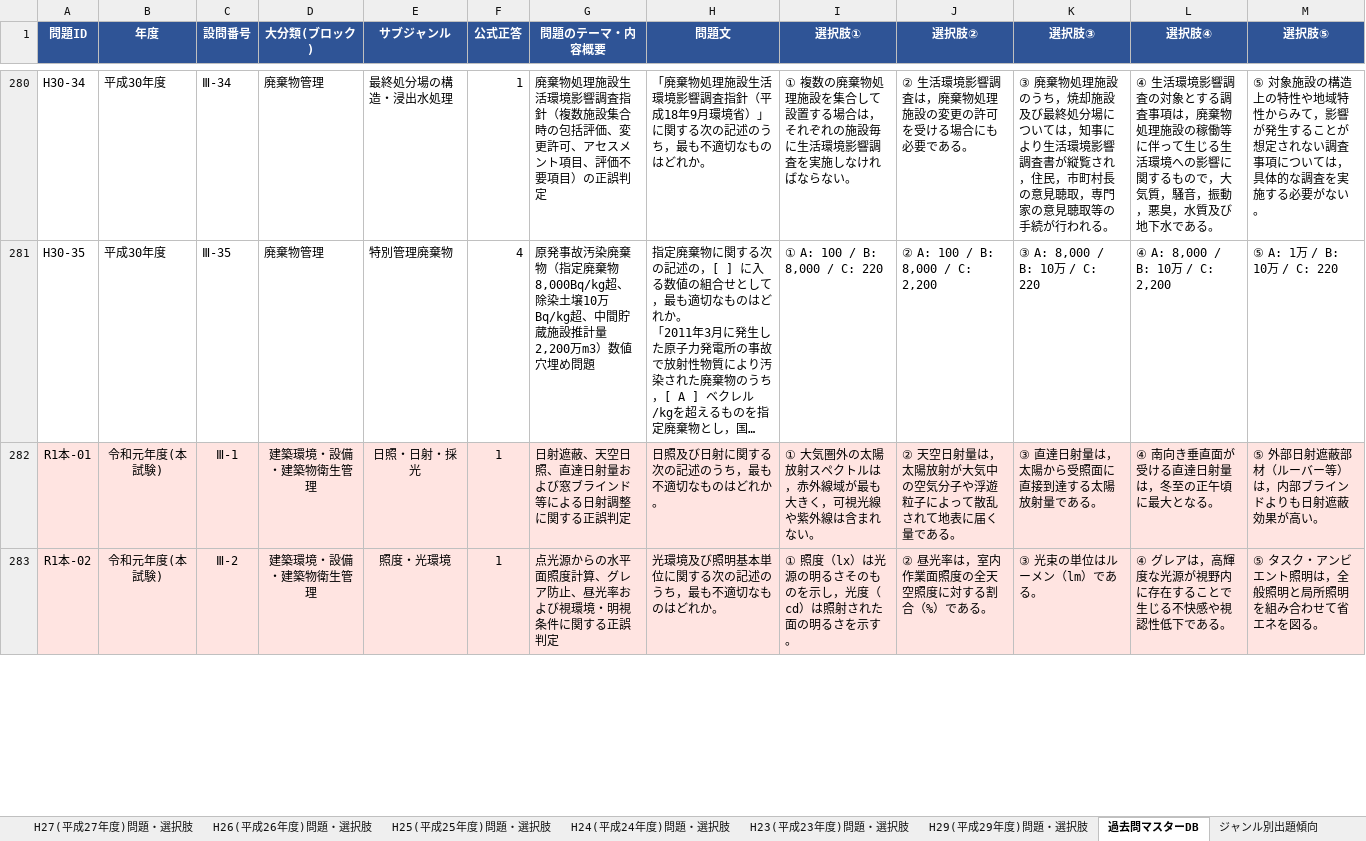
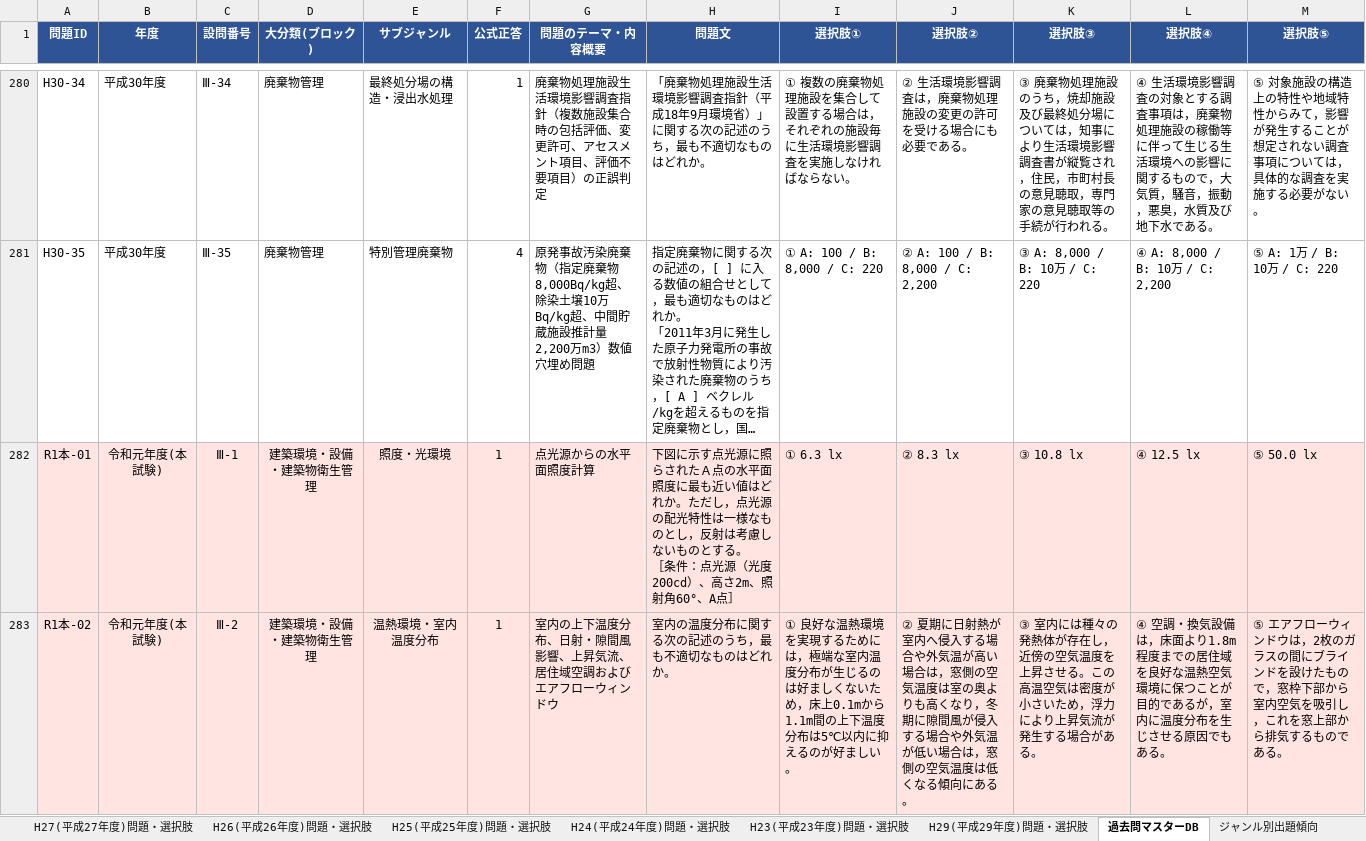
Before and after one commit to akira161/Q, an Excel workbook: Sanitary_Engineering_Exam_DB_v28.xlsx, sheet 過去問マスターDB, drawn as a sheet; only a part is shown, gaps mark what is left out; long unchanged cells end in …; values as stored, in another font and other column widths than the file's, no borders; ↵ is a line break in a cell; the diff covers the shown part only; the diff names each change by its address in the sheet, - before the commit and + after, or states it on an @@ line.

Commit message:
Add files via upload

```diff
--- a/Sanitary_Engineering_Exam_DB_v28.xlsx (sheet 過去問マスターDB)
+++ b/Sanitary_Engineering_Exam_DB_v28.xlsx (sheet 過去問マスターDB)
-E282 (サブジャンル): 日照・日射・採光
+E282 (サブジャンル): 照度・光環境
-G282 (問題のテーマ・内容概要): 日射遮蔽、天空日照、直達日射量および窓ブラインド等による日射調整に関する正誤判定
+G282 (問題のテーマ・内容概要): 点光源からの水平面照度計算
-H282 (問題文): 日照及び日射に関する次の記述のうち，最も不適切なものはどれか。
+H282 (問題文): 下図に示す点光源に照らされたＡ点の水平面照度に最も近い値はどれか。ただし，点光源の配光特性は一様なものとし，反射は考慮しないものとする。 ↵ ［条件：点光源（光度200cd）、高さ2m、照射角60°、A点］
-I282 (選択肢①): ① 大気圏外の太陽放射スペクトルは，赤外線域が最も大きく，可視光線や紫外線は含まれない。
+I282 (選択肢①): ① 6.3 lx
-J282 (選択肢②): ② 天空日射量は，太陽放射が大気中の空気分子や浮遊粒子によって散乱されて地表に届く量である。
+J282 (選択肢②): ② 8.3 lx
-K282 (選択肢③): ③ 直達日射量は，太陽から受照面に直接到達する太陽放射量である。
+K282 (選択肢③): ③ 10.8 lx
-L282 (選択肢④): ④ 南向き垂直面が受ける直達日射量は，冬至の正午頃に最大となる。
+L282 (選択肢④): ④ 12.5 lx
-M282 (選択肢⑤): ⑤ 外部日射遮蔽部材（ルーバー等）は，内部ブラインドよりも日射遮蔽効果が高い。
+M282 (選択肢⑤): ⑤ 50.0 lx
-E283 (サブジャンル): 照度・光環境
+E283 (サブジャンル): 温熱環境・室内温度分布
-G283 (問題のテーマ・内容概要): 点光源からの水平面照度計算、グレア防止、昼光率および視環境・明視条件に関する正誤判定
+G283 (問題のテーマ・内容概要): 室内の上下温度分布、日射・隙間風影響、上昇気流、居住域空調およびエアフローウィンドウ
-H283 (問題文): 光環境及び照明基本単位に関する次の記述のうち，最も不適切なものはどれか。
+H283 (問題文): 室内の温度分布に関する次の記述のうち，最も不適切なものはどれか。
-I283 (選択肢①): ① 照度（lx）は光源の明るさそのものを示し，光度（cd）は照射された面の明るさを示す。
+I283 (選択肢①): ① 良好な温熱環境を実現するためには，極端な室内温度分布が生じるのは好ましくないため，床上0.1mから1.1m間の上下温度分布は5℃以内に抑えるのが好ましい。
-J283 (選択肢②): ② 昼光率は，室内作業面照度の全天空照度に対する割合（%）である。
+J283 (選択肢②): ② 夏期に日射熱が室内へ侵入する場合や外気温が高い場合は，窓側の空気温度は室の奥よりも高くなり，冬期に隙間風が侵入する場合や外気温が低い場合は，窓側の空気温度は低くなる傾向にある。
-K283 (選択肢③): ③ 光束の単位はルーメン（lm）である。
+K283 (選択肢③): ③ 室内には種々の発熱体が存在し，近傍の空気温度を上昇させる。この高温空気は密度が小さいため，浮力により上昇気流が発生する場合がある。
-L283 (選択肢④): ④ グレアは，高輝度な光源が視野内に存在することで生じる不快感や視認性低下である。
+L283 (選択肢④): ④ 空調・換気設備は，床面より1.8m程度までの居住域を良好な温熱空気環境に保つことが目的であるが，室内に温度分布を生じさせる原因でもある。
-M283 (選択肢⑤): ⑤ タスク・アンビエント照明は，全般照明と局所照明を組み合わせて省エネを図る。
+M283 (選択肢⑤): ⑤ エアフローウィンドウは，2枚のガラスの間にブラインドを設けたもので，窓枠下部から室内空気を吸引し，これを窓上部から排気するものである。
```
Also changed, not shown: 275 edited cells elsewhere in this sheet, sheet R1本(令和元年本試験)問題・選択肢.
